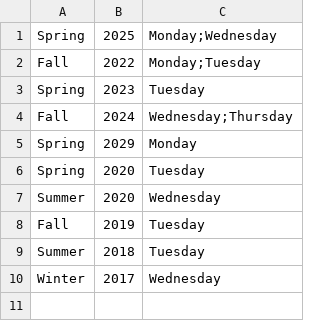
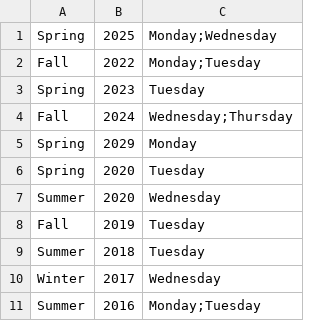
Before and after one commit to Sanaa-3/ProfMeetCS151, a CSV file: src/main/java/s25/cs151/application/office_hours.csv, drawn as a sheet.

```diff
--- a/src/main/java/s25/cs151/application/office_hours.csv
+++ b/src/main/java/s25/cs151/application/office_hours.csv
@@ -10 +10,2 @@ Summer,2018,Tuesday
 Winter,2017,Wednesday
+Summer,2016,Monday;Tuesday
```
Also changed, not shown: 13 other files.
